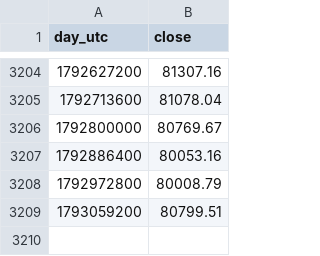
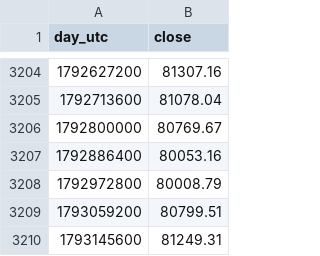
Before and after one commit to RinTue/sentiment, a CSV file: data/btc_daily.csv, drawn as a sheet; only a part is shown, gaps mark what is left out; the diff names each change by its address in the sheet, - before the commit and + after, or states it on an @@ line.

```diff
--- a/data/btc_daily.csv
+++ b/data/btc_daily.csv
+row 3210: 1793145600 | 81249.31
```
Also changed, not shown: data/app_ranks.csv, data/composite.csv, 13 other files.
